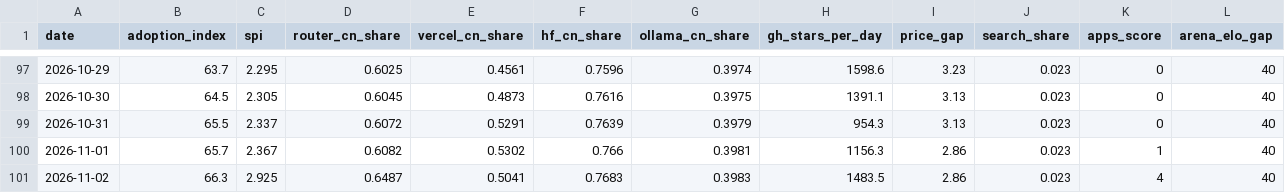
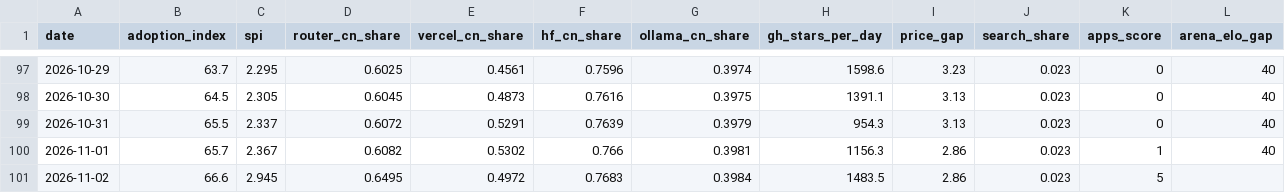
Before and after one commit to mishablank/Omen-AI-Trade-the-AI-Revolution, a CSV file: omen/china-metrics.csv, drawn as a sheet; only a part is shown, gaps mark what is left out.

```diff
--- a/omen/china-metrics.csv
+++ b/omen/china-metrics.csv
@@ -100,2 +100,2 @@ date,adoption_index,spi,router_cn_share,vercel_cn_share,hf_cn_share,ollama_cn_sh
 2026-11-01,65.7,2.367,0.6082,0.5302,0.766,0.3981,1156.3,2.86,0.023,1,40
-2026-11-02,66.3,2.925,0.6487,0.5041,0.7683,0.3983,1483.5,2.86,0.023,4,40
+2026-11-02,66.6,2.945,0.6495,0.4972,0.7683,0.3984,1483.5,2.86,0.023,5,
```
Also changed, not shown: omen/capex-snapshots.csv, omen/china-snapshots.csv, 5 other files.
